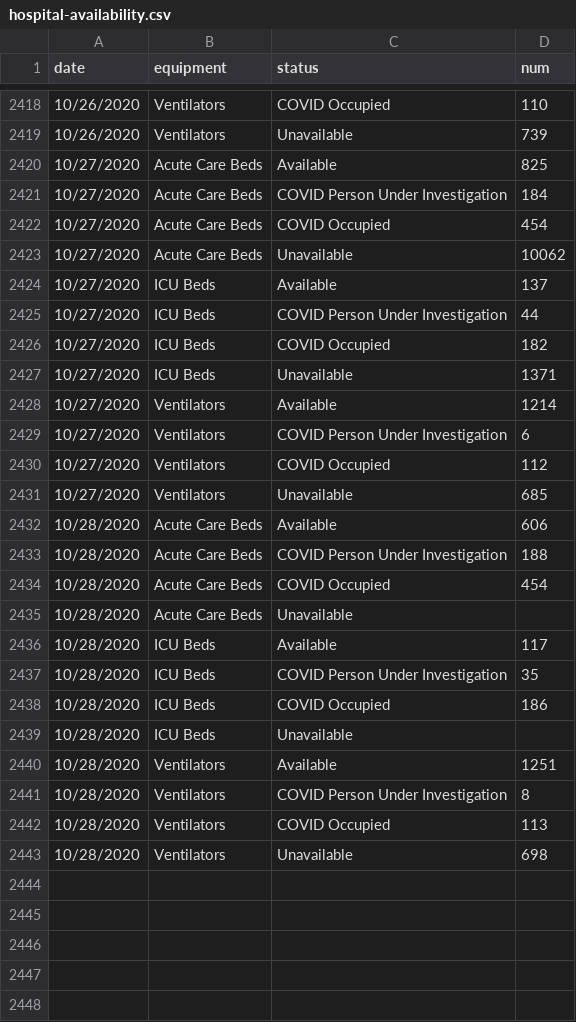
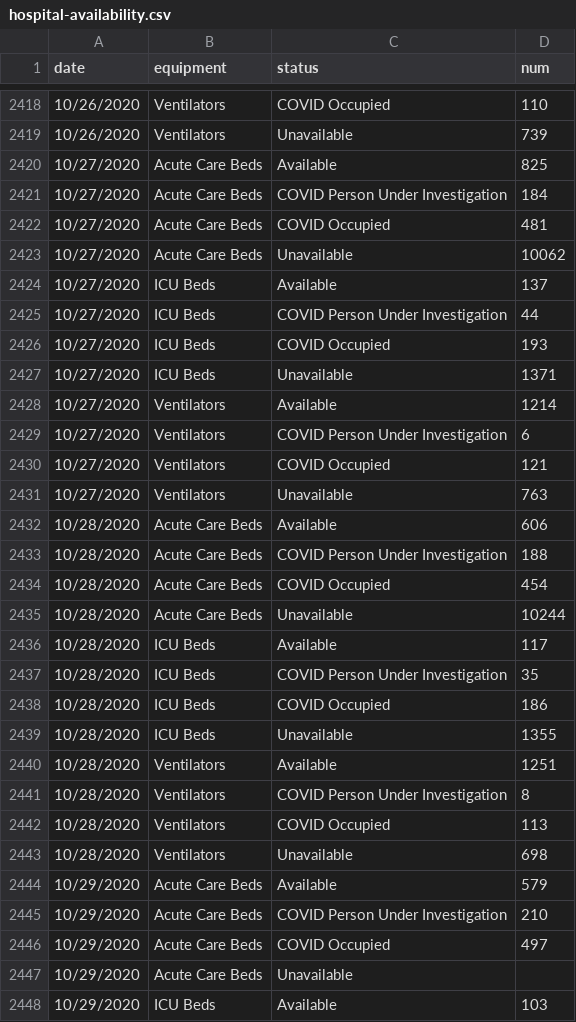
Before and after one commit to CityOfLosAngeles/covid19-indicators, a CSV file: data/hospital-availability.csv, drawn as a sheet; only a part is shown, gaps mark what is left out; the diff covers the shown part only.

Commit message:
Update data

```diff
--- a/data/hospital-availability.csv
+++ b/data/hospital-availability.csv
@@ -2421,3 +2421,3 @@ date,equipment,status,num
 10/27/2020,Acute Care Beds,COVID Person Under Investigation,184
-10/27/2020,Acute Care Beds,COVID Occupied,454
+10/27/2020,Acute Care Beds,COVID Occupied,481
 10/27/2020,Acute Care Beds,Unavailable,10062
@@ -2425,3 +2425,3 @@ date,equipment,status,num
 10/27/2020,ICU Beds,COVID Person Under Investigation,44
-10/27/2020,ICU Beds,COVID Occupied,182
+10/27/2020,ICU Beds,COVID Occupied,193
 10/27/2020,ICU Beds,Unavailable,1371
@@ -2429,4 +2429,4 @@ date,equipment,status,num
 10/27/2020,Ventilators,COVID Person Under Investigation,6
-10/27/2020,Ventilators,COVID Occupied,112
-10/27/2020,Ventilators,Unavailable,685
+10/27/2020,Ventilators,COVID Occupied,121
+10/27/2020,Ventilators,Unavailable,763
 10/28/2020,Acute Care Beds,Available,606
@@ -2434,3 +2434,3 @@ date,equipment,status,num
 10/28/2020,Acute Care Beds,COVID Occupied,454
-10/28/2020,Acute Care Beds,Unavailable,
+10/28/2020,Acute Care Beds,Unavailable,10244
 10/28/2020,ICU Beds,Available,117
@@ -2438,3 +2438,3 @@ date,equipment,status,num
 10/28/2020,ICU Beds,COVID Occupied,186
-10/28/2020,ICU Beds,Unavailable,
+10/28/2020,ICU Beds,Unavailable,1355
 10/28/2020,Ventilators,Available,1251
@@ -2443 +2443,6 @@ date,equipment,status,num
 10/28/2020,Ventilators,Unavailable,698
+10/29/2020,Acute Care Beds,Available,579
+10/29/2020,Acute Care Beds,COVID Person Under Investigation,210
+10/29/2020,Acute Care Beds,COVID Occupied,497
+10/29/2020,Acute Care Beds,Unavailable,
+10/29/2020,ICU Beds,Available,103
```
Also changed, not shown: 7 added rows elsewhere in this file.
